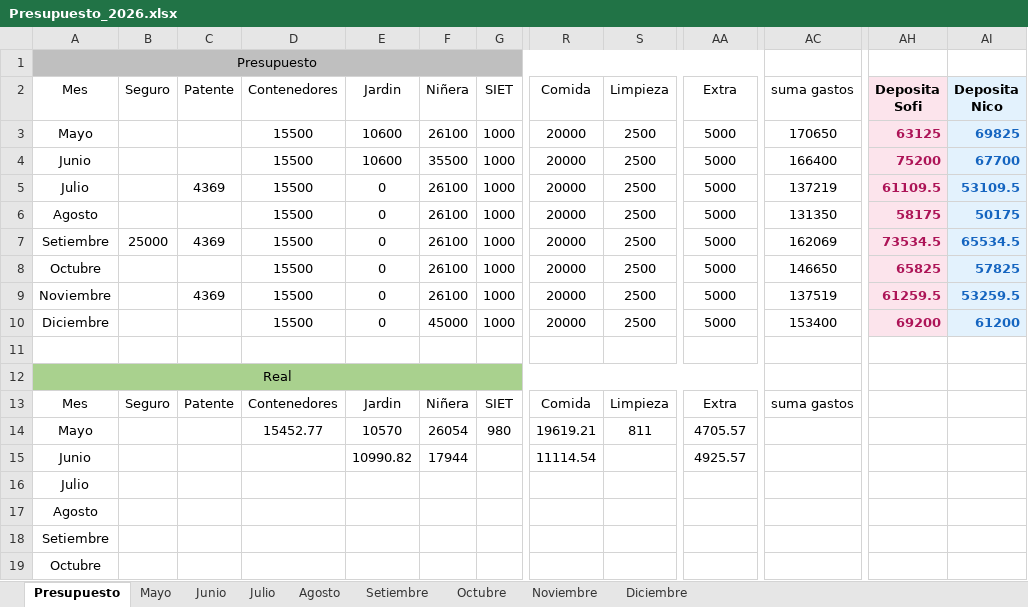
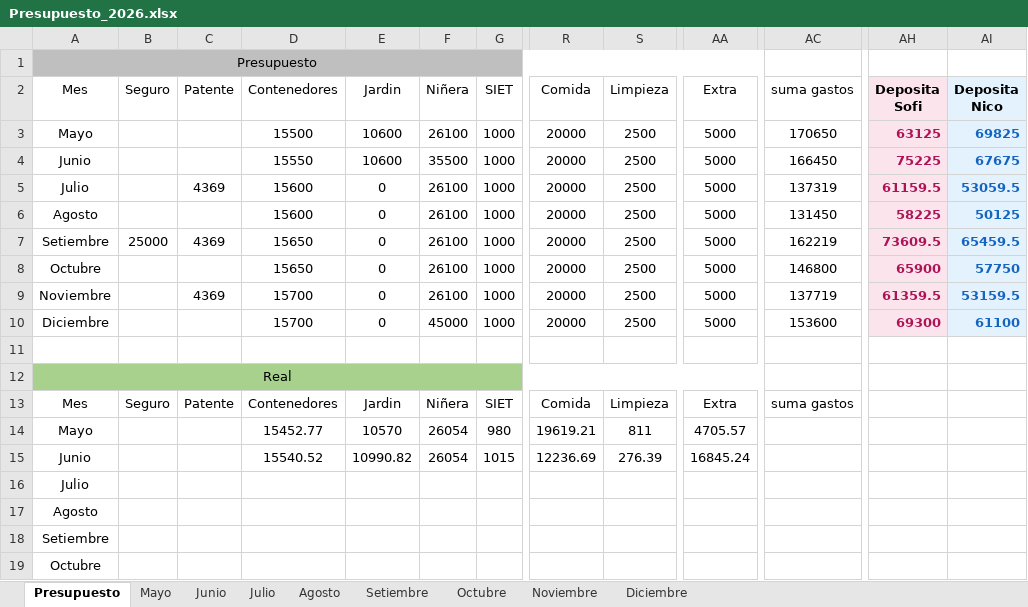
Before and after one commit to PersonalCasa/Presupuesto, an Excel workbook: Presupuesto_2026.xlsx, sheet Presupuesto, drawn as a sheet; only a part is shown, gaps mark what is left out; values as stored, in another font and other column widths than the file's, no borders; conditional formats not drawn; the diff covers the shown part only; the diff names each change by its address in the sheet, - before the commit and + after, or states it on an @@ line.

Commit message:
Add files via upload

```diff
--- a/Presupuesto_2026.xlsx (sheet Presupuesto)
+++ b/Presupuesto_2026.xlsx (sheet Presupuesto)
-D4 (Contenedores): 15500
+D4 (Contenedores): 15550
-AC4 (suma gastos): 166400
+AC4 (suma gastos): 166450
-AH4 (Deposita Sofi): 75200
+AH4 (Deposita Sofi): 75225
-AI4 (Deposita Nico): 67700
+AI4 (Deposita Nico): 67675
-D5:D6 (Contenedores): 15500
+D5:D6 (Contenedores): 15600
-AC5 (suma gastos): 137219
+AC5 (suma gastos): 137319
-AH5 (Deposita Sofi): 61109.5
+AH5 (Deposita Sofi): 61159.5
-AI5 (Deposita Nico): 53109.5
+AI5 (Deposita Nico): 53059.5
-AC6 (suma gastos): 131350
+AC6 (suma gastos): 131450
-AH6 (Deposita Sofi): 58175
+AH6 (Deposita Sofi): 58225
-AI6 (Deposita Nico): 50175
+AI6 (Deposita Nico): 50125
-D7:D8 (Contenedores): 15500
+D7:D8 (Contenedores): 15650
-AC7 (suma gastos): 162069
+AC7 (suma gastos): 162219
-AH7 (Deposita Sofi): 73534.5
+AH7 (Deposita Sofi): 73609.5
-AI7 (Deposita Nico): 65534.5
+AI7 (Deposita Nico): 65459.5
-AC8 (suma gastos): 146650
+AC8 (suma gastos): 146800
-AH8 (Deposita Sofi): 65825
+AH8 (Deposita Sofi): 65900
-AI8 (Deposita Nico): 57825
+AI8 (Deposita Nico): 57750
-D9:D10 (Contenedores): 15500
+D9:D10 (Contenedores): 15700
-AC9 (suma gastos): 137519
+AC9 (suma gastos): 137719
-AH9 (Deposita Sofi): 61259.5
+AH9 (Deposita Sofi): 61359.5
-AI9 (Deposita Nico): 53259.5
+AI9 (Deposita Nico): 53159.5
-AC10 (suma gastos): 153400
+AC10 (suma gastos): 153600
-AH10 (Deposita Sofi): 69200
+AH10 (Deposita Sofi): 69300
-AI10 (Deposita Nico): 61200
+AI10 (Deposita Nico): 61100
-D15 (Contenedores): (empty)
+D15 (Contenedores): 15540.52
-F15 (Niñera): 17944
+F15 (Niñera): 26054
-G15 (SIET): (empty)
+G15 (SIET): 1015
-R15 (Comida): 11114.54
+R15 (Comida): 12236.69
-S15 (Limpieza): (empty)
+S15 (Limpieza): 276.39
-AA15 (Extra): 4925.57
+AA15 (Extra): 16845.24
```
Also changed, not shown: 14 edited cells elsewhere in this sheet, sheet Junio.
